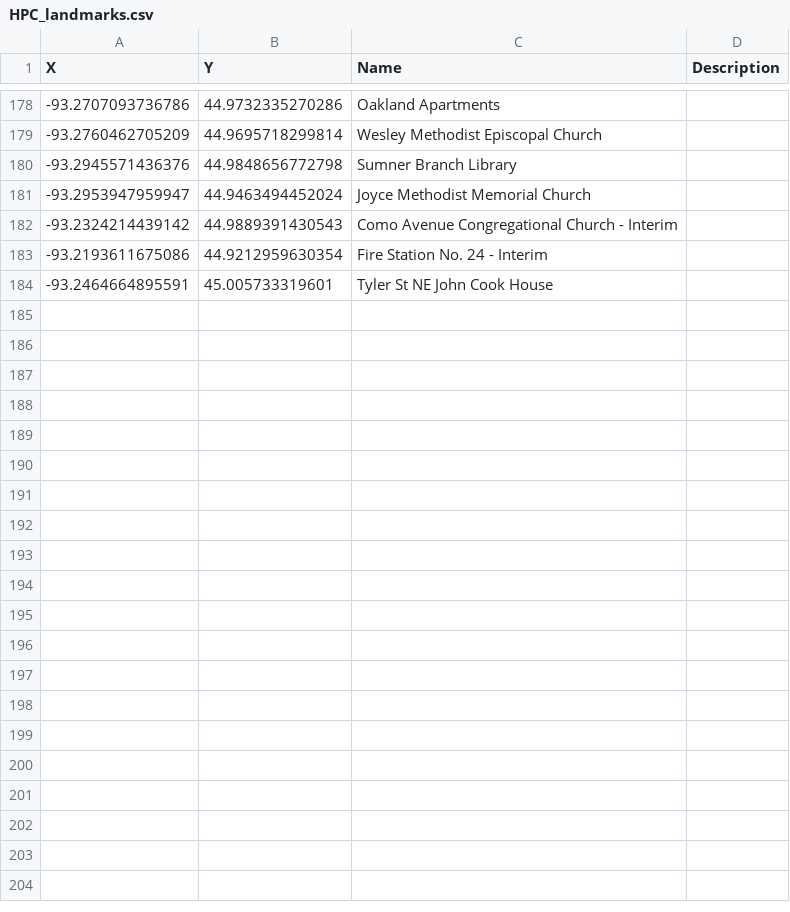
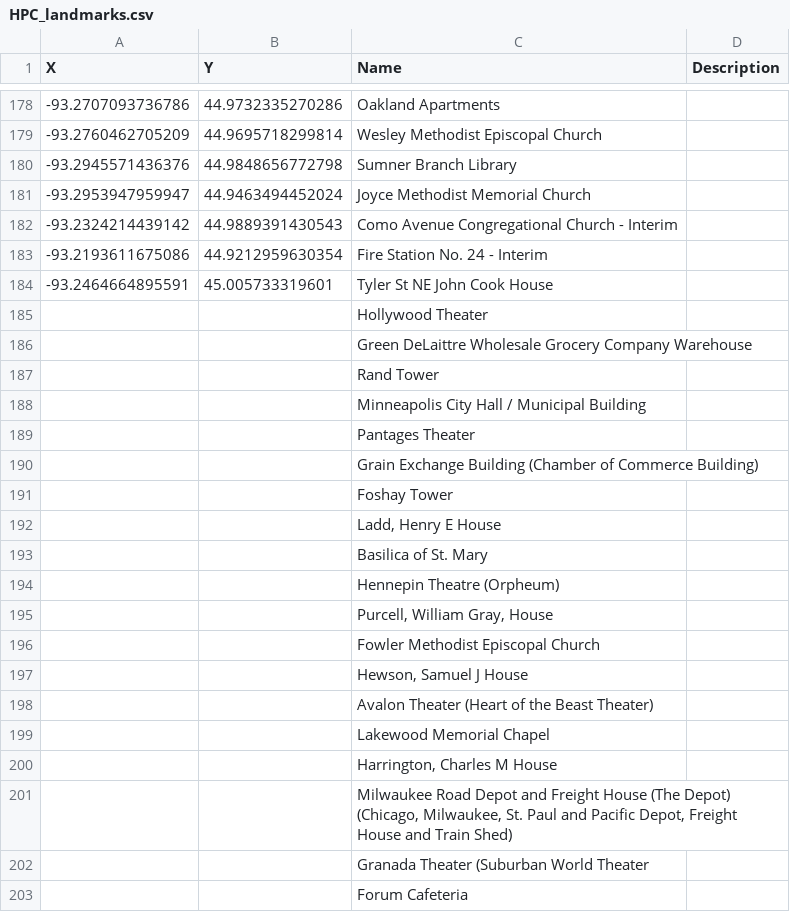
Before and after one commit to halversonj/Spatial-6, a CSV file: HPC_landmarks.csv, drawn as a sheet; only a part is shown, gaps mark what is left out; the diff covers the shown part only.

```diff
--- a/HPC_landmarks.csv
+++ b/HPC_landmarks.csv
@@ -184 +184,20 @@ X,Y,Name,Description
 -93.2464664895591,45.005733319601,Tyler St NE John Cook House,
+,,Hollywood Theater,
+,,Green DeLaittre Wholesale Grocery Company Warehouse,
+,,Rand Tower,
+,,Minneapolis City Hall / Municipal Building,
+,,Pantages Theater,
+,,Grain Exchange Building (Chamber of Commerce Building),
+,,Foshay Tower,
+,,"Ladd, Henry E House",
+,,Basilica of St. Mary,
+,,Hennepin Theatre  (Orpheum),
+,,"Purcell, William Gray, House",
+,,Fowler Methodist Episcopal Church,
+,,"Hewson, Samuel J House",
+,,Avalon Theater (Heart of the Beast Theater),
+,,Lakewood Memorial Chapel,
+,,"Harrington, Charles M House",
+,,"Milwaukee Road Depot and Freight House (The Depot) (Chicago, Milwaukee, St. Paul and Pacific Depot, Freight House and Train Shed)",
+,,Granada Theater (Suburban World Theater,
+,,Forum Cafeteria,
```
Also changed, not shown: 164 added rows elsewhere in this file, 1 other file.
